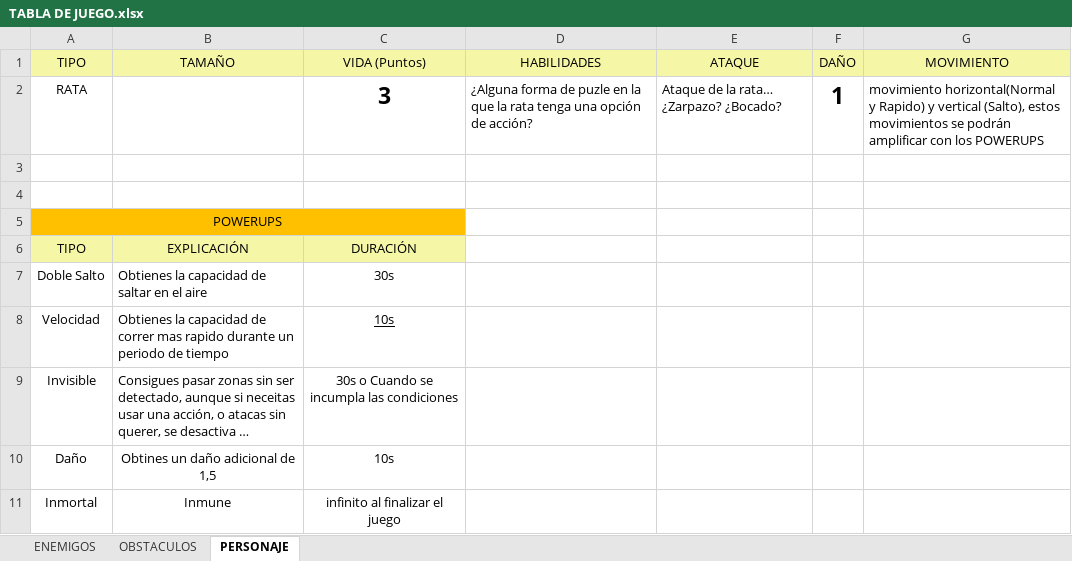
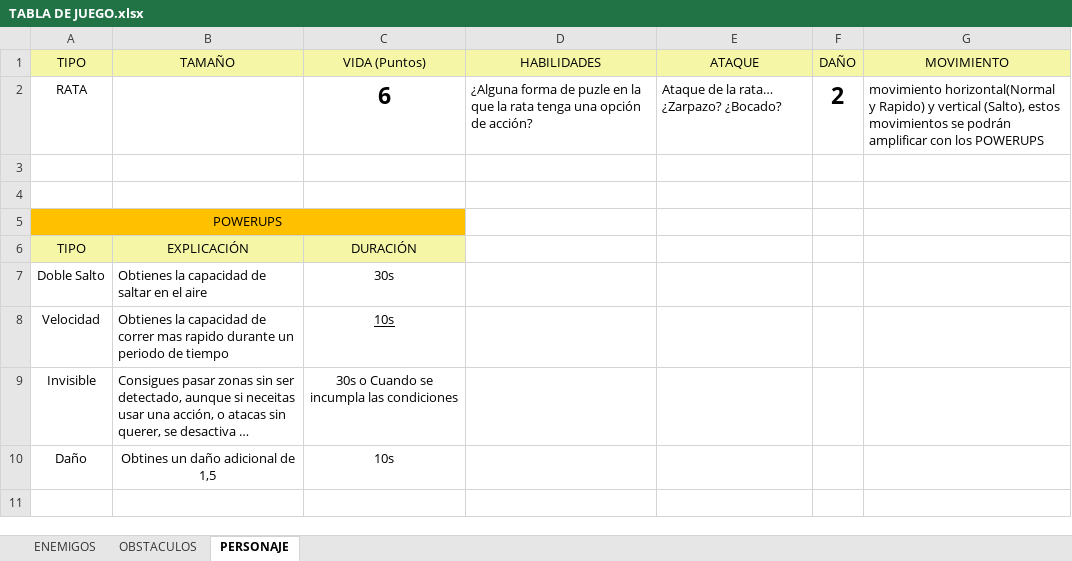
Before and after one commit to LasinnVargr/PruebaCurso, an Excel workbook: ProyectoRata/Documentacion/TABLA DE JUEGO.xlsx, sheet PERSONAJE, drawn as a sheet; long unchanged cells end in …; values as stored, in another font and other column widths than the file's, no borders; the diff names each change by its address in the sheet, - before the commit and + after, or states it on an @@ line.

```diff
--- a/ProyectoRata/Documentacion/TABLA DE JUEGO.xlsx (sheet PERSONAJE)
+++ b/ProyectoRata/Documentacion/TABLA DE JUEGO.xlsx (sheet PERSONAJE)
-C2 (VIDA (Puntos)): 3
+C2 (VIDA (Puntos)): 6
-F2 (DAÑO): 1
+F2 (DAÑO): 2
-row 11: Inmortal | Inmune | infinito al finalizar el juego
```
Also changed, not shown: sheet ENEMIGOS, 1 other file.
